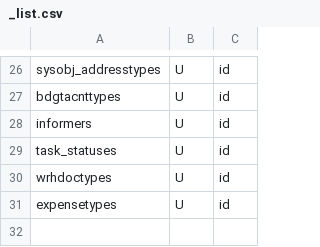
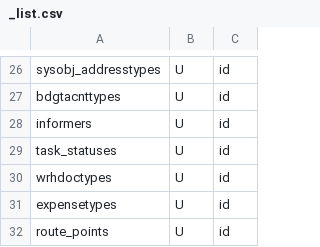
Before and after one commit to snsusa02-png/sas3, a CSV file: database/seeds/src/sys/_list.csv, drawn as a sheet; only a part is shown, gaps mark what is left out.

Commit message:
route_points

```diff
--- a/database/seeds/src/sys/_list.csv
+++ b/database/seeds/src/sys/_list.csv
@@ -31 +31,2 @@ wrhdoctypes,U,id
 expensetypes,U,id
+route_points,U,id
```
Also changed, not shown: 5 other files.
